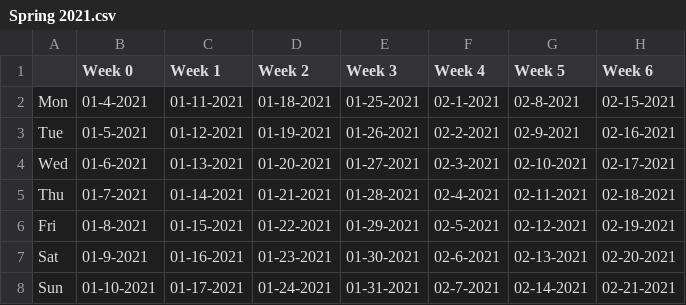
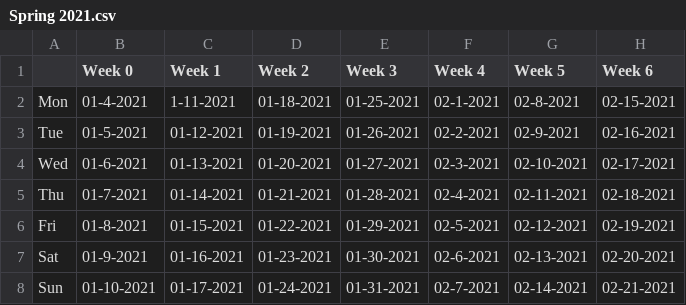
Before and after one commit to MohammedBadra/Automating-the-mundanes, a CSV file: Weeking the years/Spring 2021.csv, drawn as a sheet; only a part is shown; the diff names each change by its address in the sheet, - before the commit and + after, or states it on an @@ line.

Commit message:
Show Spring 2021 as an example

```diff
--- a/Weeking the years/Spring 2021.csv
+++ b/Weeking the years/Spring 2021.csv
-C2 (Week 1): 01-11-2021
+C2 (Week 1): 1-11-2021
```
